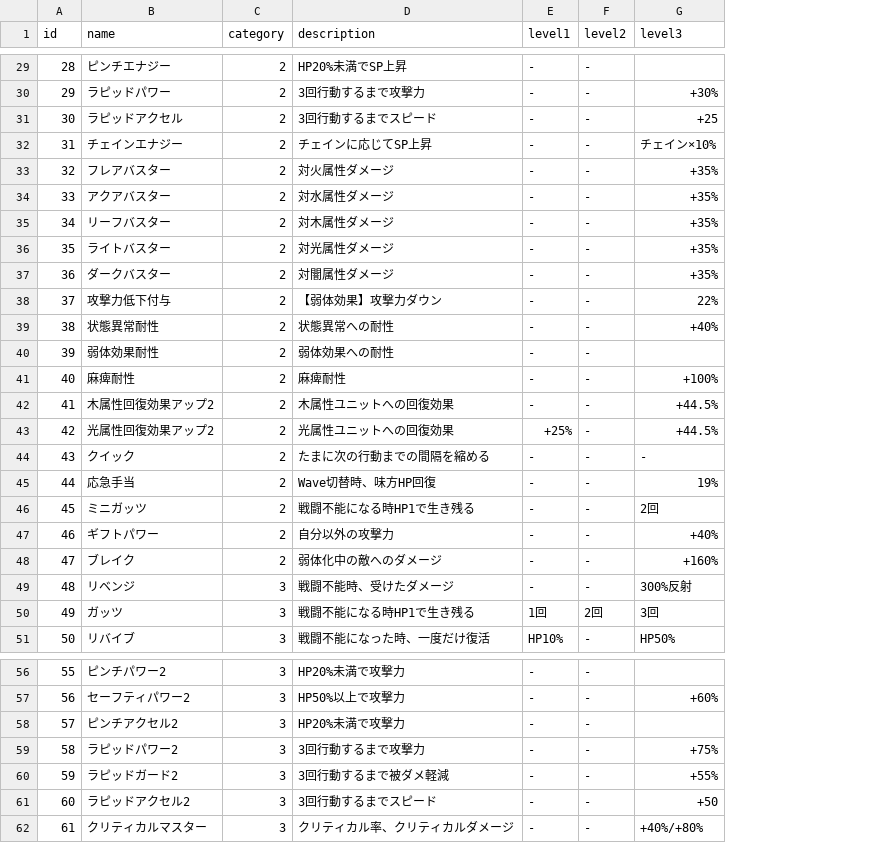
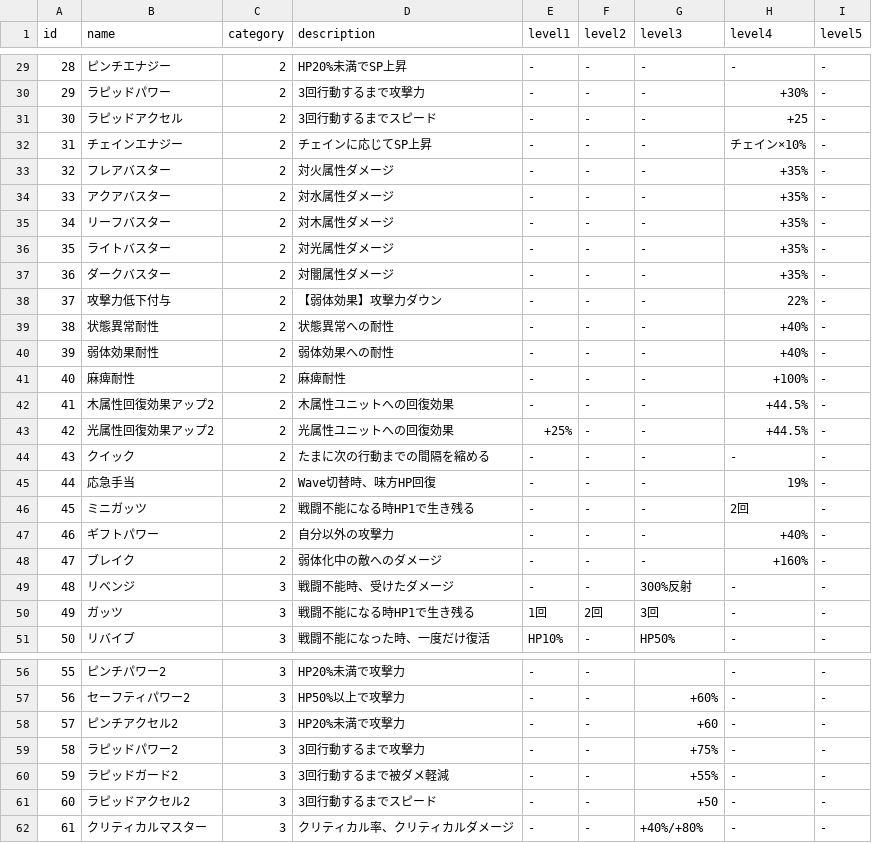
Before and after one commit to numama/Spiranthes, a CSV file: db/import/data/abilities.csv, drawn as a sheet; only a part is shown, gaps mark what is left out; the diff covers the shown part only; the diff names each change by its address in the sheet, - before the commit and + after, or states it on an @@ line.

```diff
--- a/db/import/data/abilities.csv
+++ b/db/import/data/abilities.csv
+column H (level4), rows 29-51: - | +30% | +25 | チェイン×10% | +35% | +35% | +35% | +35% | +35% | 22% | +40% | +40% | +100% | +44.5% | +44.5% | - | 19% | 2回 | +40% | +160% | - | - | -; rows 56-62: all -
+column I (level5), rows 29-51: all -; rows 56-62: all -
-G29 (level3): (empty)
+G29 (level3): -
-G30 (level3): +30%
+G30 (level3): -
-G31 (level3): +25
+G31 (level3): -
-G32 (level3): チェイン×10%
+G32 (level3): -
-G33:G37 (level3): +35%
+G33:G37 (level3): -
-G38 (level3): 22%
+G38 (level3): -
-G39 (level3): +40%
+G39 (level3): -
-G40 (level3): (empty)
+G40 (level3): -
-G41 (level3): +100%
+G41 (level3): -
-G42:G43 (level3): +44.5%
+G42:G43 (level3): -
-G45 (level3): 19%
+G45 (level3): -
-G46 (level3): 2回
+G46 (level3): -
-G47 (level3): +40%
+G47 (level3): -
-G48 (level3): +160%
+G48 (level3): -
-G58 (level3): (empty)
+G58 (level3): +60
```
Also changed, not shown: 25 edited cells elsewhere in this file, db/import/data/characters.csv, 5 other files.
